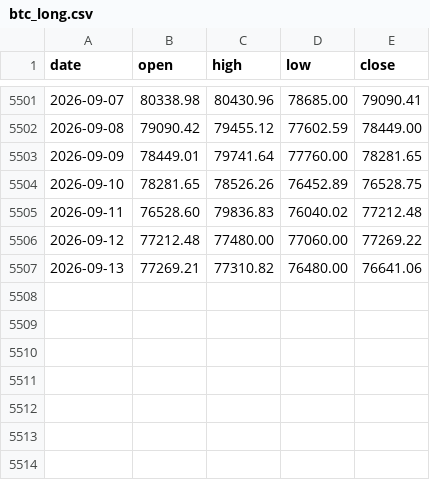
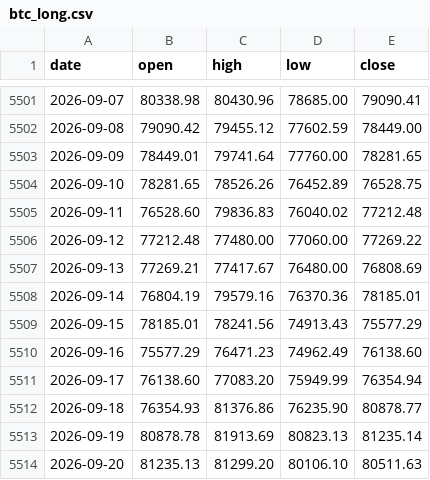
Before and after one commit to brafa81-hub/contexto-btc, a CSV file: btc_long.csv, drawn as a sheet; only a part is shown, gaps mark what is left out.

```diff
--- a/btc_long.csv
+++ b/btc_long.csv
@@ -5506,2 +5506,9 @@ date,open,high,low,close
 2026-09-12,77212.48,77480.00,77060.00,77269.22
-2026-09-13,77269.21,77310.82,76480.00,76641.06
+2026-09-13,77269.21,77417.67,76480.00,76808.69
+2026-09-14,76804.19,79579.16,76370.36,78185.01
+2026-09-15,78185.01,78241.56,74913.43,75577.29
+2026-09-16,75577.29,76471.23,74962.49,76138.60
+2026-09-17,76138.60,77083.20,75949.99,76354.94
+2026-09-18,76354.93,81376.86,76235.90,80878.77
+2026-09-19,80878.78,81913.69,80823.13,81235.14
+2026-09-20,81235.13,81299.20,80106.10,80511.63
```
Also changed, not shown: 2 other files.
